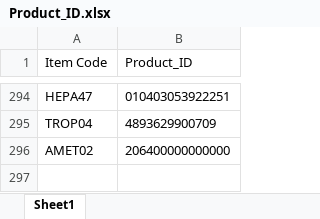
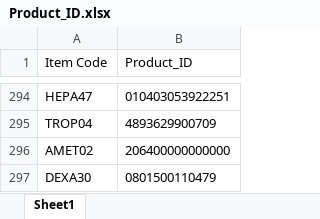
Before and after one commit to AlexCheung109/WardStockLocationCheck, an Excel workbook: Product_ID.xlsx, sheet Sheet1, drawn as a sheet; only a part is shown, gaps mark what is left out; values as stored, in another font and other column widths than the file's, no borders; the diff names each change by its address in the sheet, - before the commit and + after, or states it on an @@ line.

Commit message:
Add new Product ID mapping: UEsDBBQAAAAAAAAAAACkAYS4tQIAALUCAAAaAAAAeGwvX3JlbH...

```diff
--- a/Product_ID.xlsx (sheet Sheet1)
+++ b/Product_ID.xlsx (sheet Sheet1)
+row 297: DEXA30 | 0801500110479
```
